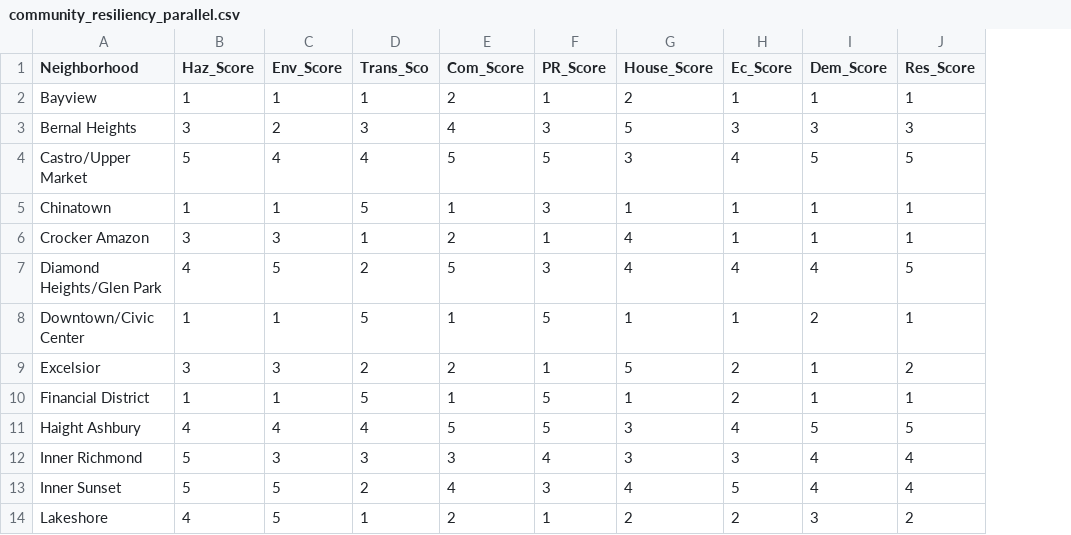
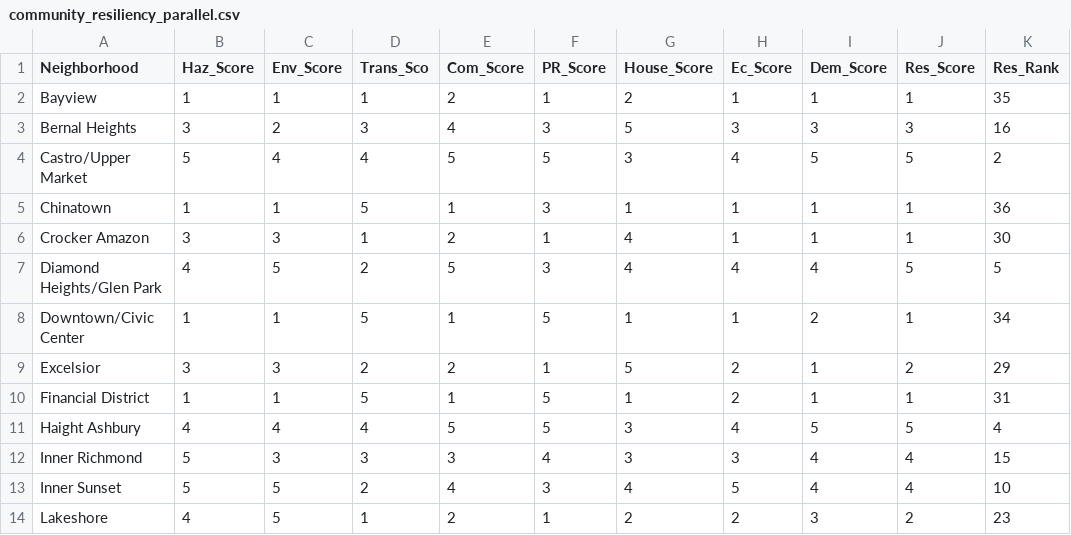
Before and after one commit to monicameyer/MSAN622_repo_meyer, a CSV file: data/community_resiliency_parallel.csv, drawn as a sheet; only a part is shown; the diff names each change by its address in the sheet, - before the commit and + after, or states it on an @@ line.

Commit message:
add project data

```diff
--- a/data/community_resiliency_parallel.csv
+++ b/data/community_resiliency_parallel.csv
+column K (Res_Rank), rows 2-14: 35 | 16 | 2 | 36 | 30 | 5 | 34 | 29 | 31 | 4 | 15 | 10 | 23
```
Also changed, not shown: 2 other files.
